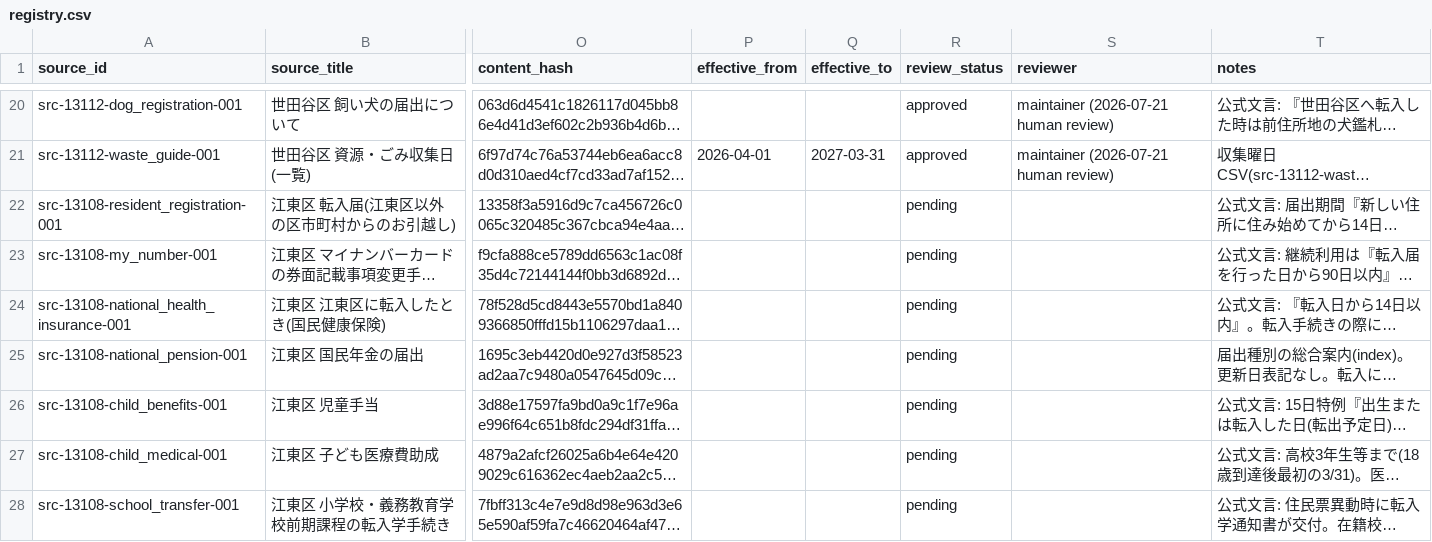
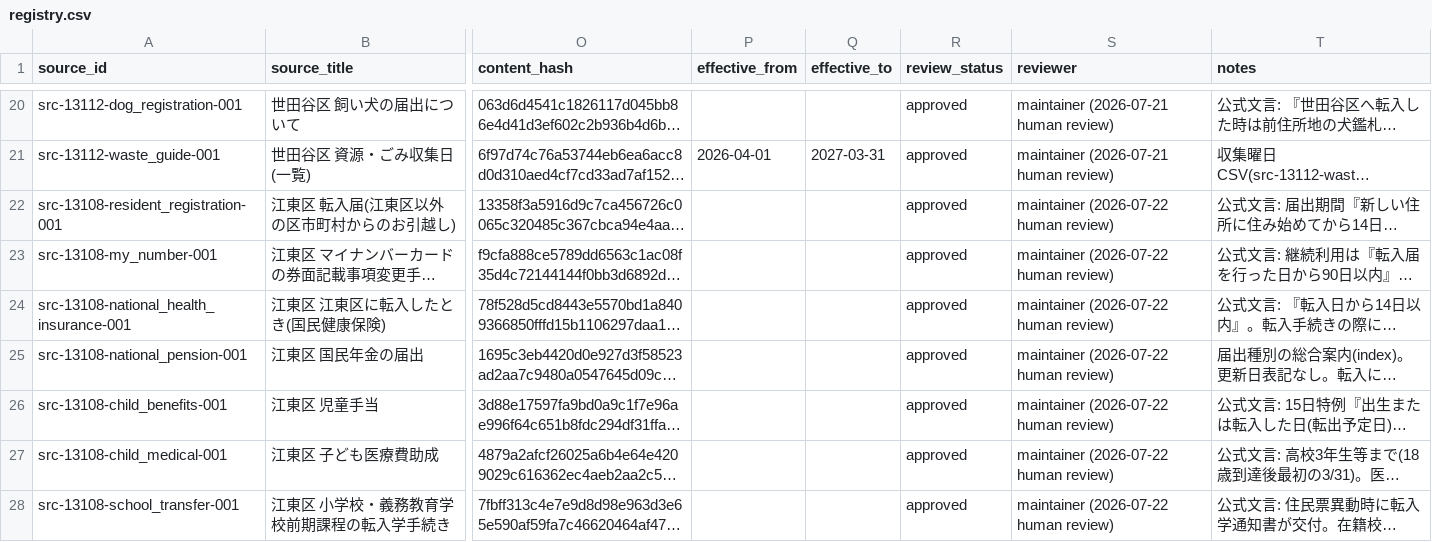
Before and after one commit to Renga154/sumihajime, a CSV file: docs/data-sources/registry.csv, drawn as a sheet; only a part is shown, gaps mark what is left out; long unchanged cells end in …; the diff covers the shown part only; the diff names each change by its address in the sheet, - before the commit and + after, or states it on an @@ line.

```diff
--- a/docs/data-sources/registry.csv
+++ b/docs/data-sources/registry.csv
-R22:R28 (review_status): pending
+R22:R28 (review_status): approved
-S22:S28 (reviewer): (empty)
+S22:S28 (reviewer): maintainer (2026-07-22 human review)
```
Also changed, not shown: 1 added row and 16 edited cells elsewhere in this file, docs/data-sources/coverage.csv, 4 other files.
